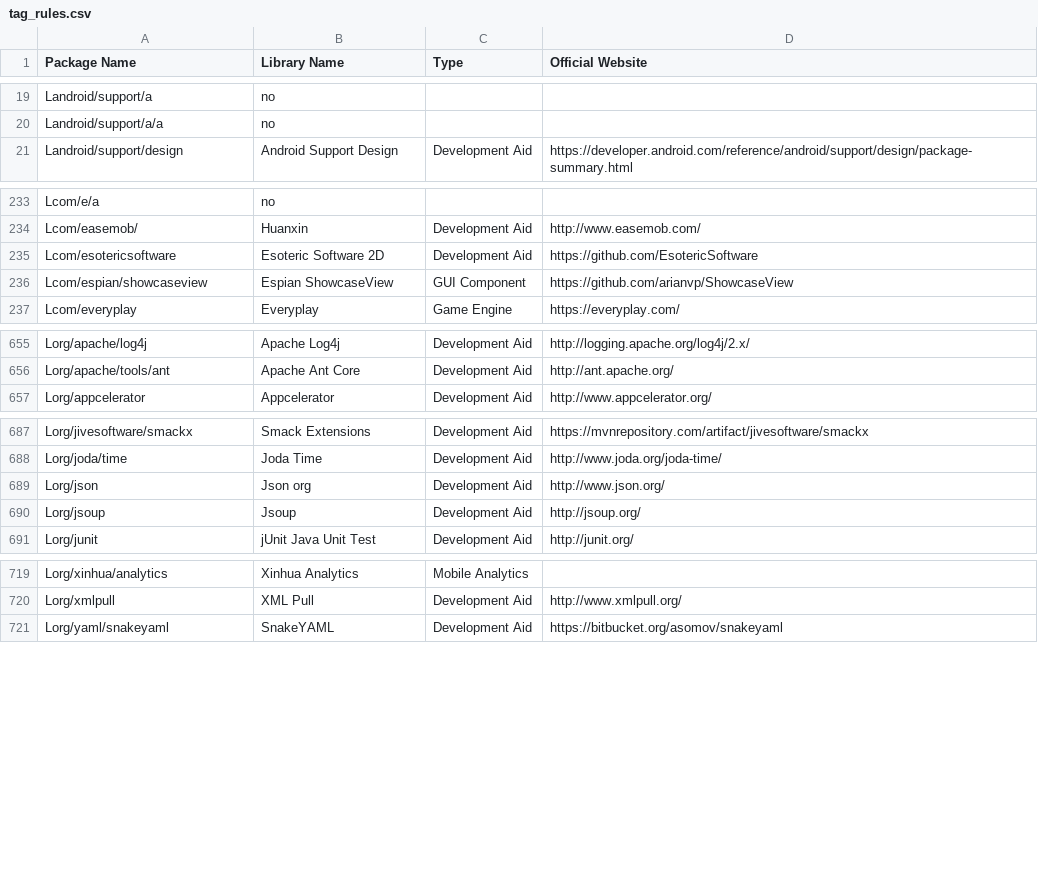
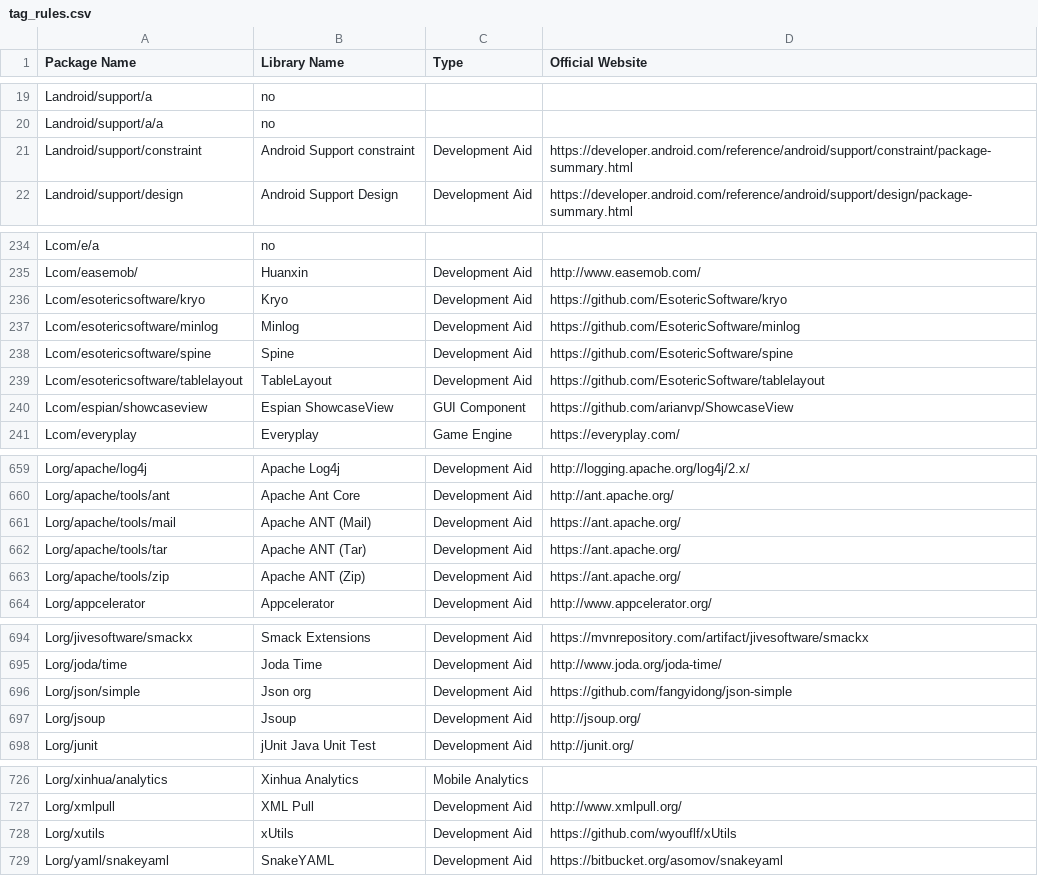
Before and after one commit to pkumza/LibRadar, a CSV file: LibRadar/Data/IntermediateData/tag_rules.csv, drawn as a sheet; only a part is shown, gaps mark what is left out; the diff covers the shown part only.

Commit message:
Update rules

```diff
--- a/LibRadar/Data/IntermediateData/tag_rules.csv
+++ b/LibRadar/Data/IntermediateData/tag_rules.csv
@@ -20,2 +20,3 @@ Landroid/support/a,no,,
 Landroid/support/a/a,no,,
+Landroid/support/constraint,Android Support constraint,Development Aid,https://developer.android.com/reference/android/support/constraint/package-summary.html
 Landroid/support/design,Android Support Design,Development Aid,https://developer.android.com/reference/android/support/design/package-summary.html
@@ -234,3 +235,6 @@ Lcom/e/a,no,,
 Lcom/easemob/,Huanxin,Development Aid,http://www.easemob.com/
-Lcom/esotericsoftware,Esoteric Software 2D,Development Aid,https://github.com/EsotericSoftware
+Lcom/esotericsoftware/kryo,Kryo,Development Aid,https://github.com/EsotericSoftware/kryo
+Lcom/esotericsoftware/minlog,Minlog,Development Aid,https://github.com/EsotericSoftware/minlog
+Lcom/esotericsoftware/spine,Spine,Development Aid,https://github.com/EsotericSoftware/spine
+Lcom/esotericsoftware/tablelayout,TableLayout,Development Aid,https://github.com/EsotericSoftware/tablelayout
 Lcom/espian/showcaseview,Espian ShowcaseView,GUI Component,https://github.com/arianvp/ShowcaseView
@@ -656,2 +660,5 @@ Lorg/apache/log4j,Apache Log4j,Development Aid,http://logging.apache.org/log4j/2
 Lorg/apache/tools/ant,Apache Ant Core,Development Aid,http://ant.apache.org/
+Lorg/apache/tools/mail,Apache ANT (Mail),Development Aid,https://ant.apache.org/
+Lorg/apache/tools/tar,Apache ANT (Tar),Development Aid,https://ant.apache.org/
+Lorg/apache/tools/zip,Apache ANT (Zip),Development Aid,https://ant.apache.org/
 Lorg/appcelerator,Appcelerator,Development Aid,http://www.appcelerator.org/
@@ -688,3 +695,3 @@ Lorg/jivesoftware/smackx,Smack Extensions,Development Aid,https://mvnrepository.
 Lorg/joda/time,Joda Time,Development Aid,http://www.joda.org/joda-time/
-Lorg/json,Json org,Development Aid,http://www.json.org/
+Lorg/json/simple,Json org,Development Aid,https://github.com/fangyidong/json-simple
 Lorg/jsoup,Jsoup,Development Aid,http://jsoup.org/
@@ -720,2 +727,3 @@ Lorg/xinhua/analytics,Xinhua Analytics,Mobile Analytics,
 Lorg/xmlpull,XML Pull,Development Aid,http://www.xmlpull.org/
+Lorg/xutils,xUtils,Development Aid,https://github.com/wyouflf/xUtils
 Lorg/yaml/snakeyaml,SnakeYAML,Development Aid,https://bitbucket.org/asomov/snakeyaml
```
Also changed, not shown: 3 edited cells elsewhere in this file.
